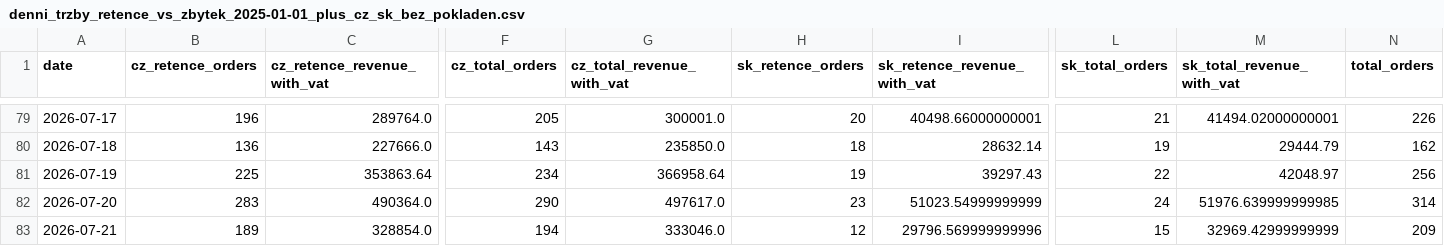
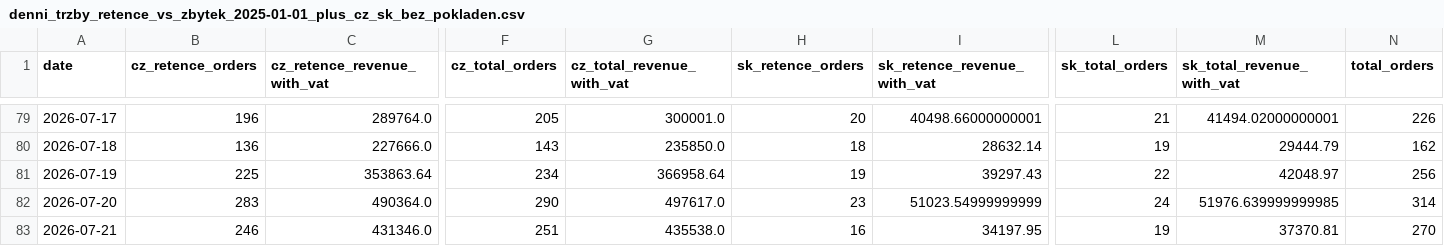
Before and after one commit to rkonfal/tiande-retence-vs-zbytek-report, a CSV file: docs/denni_trzby_retence_vs_zbytek_2025-01-01_plus_cz_sk_bez_pokladen.csv, drawn as a sheet; only a part is shown, gaps mark what is left out; the diff covers the shown part only; the diff names each change by its address in the sheet, - before the commit and + after, or states it on an @@ line.

Commit message:
chore: refresh retence vs zbytek report

```diff
--- a/docs/denni_trzby_retence_vs_zbytek_2025-01-01_plus_cz_sk_bez_pokladen.csv
+++ b/docs/denni_trzby_retence_vs_zbytek_2025-01-01_plus_cz_sk_bez_pokladen.csv
-B83 (cz_retence_orders): 189
+B83 (cz_retence_orders): 246
-C83 (cz_retence_revenue_with_vat): 328854.0
+C83 (cz_retence_revenue_with_vat): 431346.0
-F83 (cz_total_orders): 194
+F83 (cz_total_orders): 251
-G83 (cz_total_revenue_with_vat): 333046.0
+G83 (cz_total_revenue_with_vat): 435538.0
-H83 (sk_retence_orders): 12
+H83 (sk_retence_orders): 16
-I83 (sk_retence_revenue_with_vat): 29796.569999999996
+I83 (sk_retence_revenue_with_vat): 34197.95
-L83 (sk_total_orders): 15
+L83 (sk_total_orders): 19
-M83 (sk_total_revenue_with_vat): 32969.42999999999
+M83 (sk_total_revenue_with_vat): 37370.81
-N83 (total_orders): 209
+N83 (total_orders): 270
```
Also changed, not shown: 2 edited cells elsewhere in this file, docs/denni_trzby_retence_vs_zbytek_2026-05-01_plus_cz_sk_bez_pokladen.csv, docs/denni_trzby_retence_vs_zbytek_latest.csv, 7 other files.
